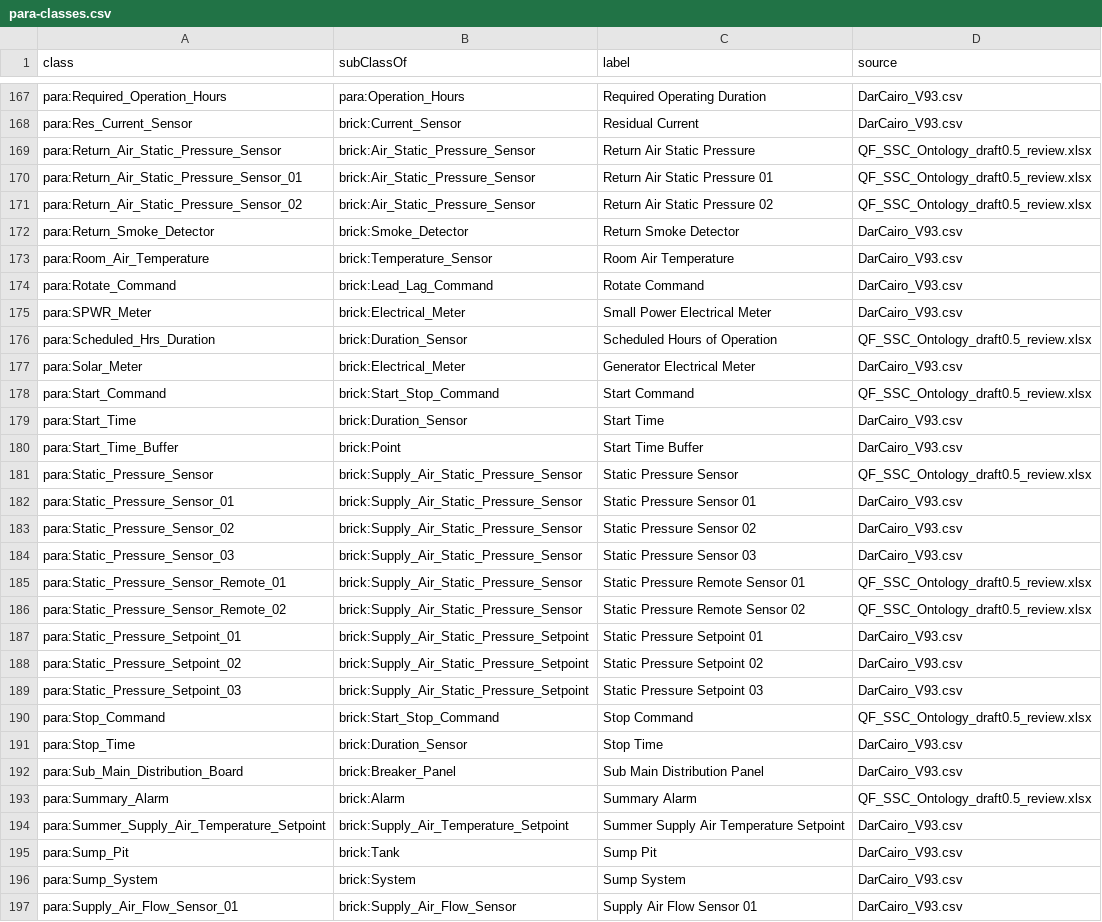
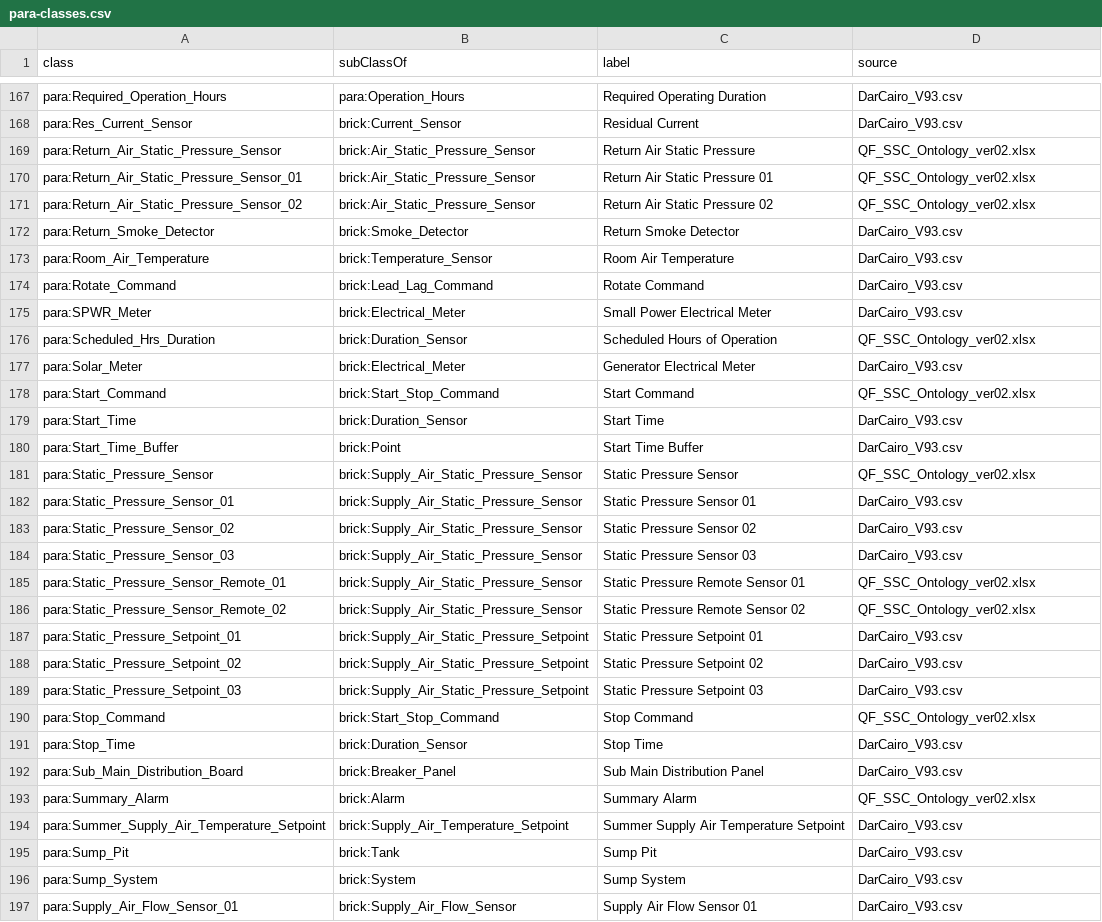
Before and after one commit to ahmad-smasri/claudeskills, a CSV file: skills/building-ontology/references/data/para-classes.csv, drawn as a sheet; only a part is shown, gaps mark what is left out; the diff covers the shown part only.

```diff
--- a/skills/building-ontology/references/data/para-classes.csv
+++ b/skills/building-ontology/references/data/para-classes.csv
@@ -168,5 +168,5 @@ para:Required_Operation_Hours,para:Operation_Hours,Required Operating Duration,D
 para:Res_Current_Sensor,brick:Current_Sensor,Residual Current,DarCairo_V93.csv
-para:Return_Air_Static_Pressure_Sensor,brick:Air_Static_Pressure_Sensor,Return Air Static Pressure,QF_SSC_Ontology_draft0.5_review.xlsx
-para:Return_Air_Static_Pressure_Sensor_01,brick:Air_Static_Pressure_Sensor,Return Air Static Pressure 01,QF_SSC_Ontology_draft0.5_review.xlsx
-para:Return_Air_Static_Pressure_Sensor_02,brick:Air_Static_Pressure_Sensor,Return Air Static Pressure 02,QF_SSC_Ontology_draft0.5_review.xlsx
+para:Return_Air_Static_Pressure_Sensor,brick:Air_Static_Pressure_Sensor,Return Air Static Pressure,QF_SSC_Ontology_ver02.xlsx
+para:Return_Air_Static_Pressure_Sensor_01,brick:Air_Static_Pressure_Sensor,Return Air Static Pressure 01,QF_SSC_Ontology_ver02.xlsx
+para:Return_Air_Static_Pressure_Sensor_02,brick:Air_Static_Pressure_Sensor,Return Air Static Pressure 02,QF_SSC_Ontology_ver02.xlsx
 para:Return_Smoke_Detector,brick:Smoke_Detector,Return Smoke Detector,DarCairo_V93.csv
@@ -175,8 +175,8 @@ para:Rotate_Command,brick:Lead_Lag_Command,Rotate Command,DarCairo_V93.csv
 para:SPWR_Meter,brick:Electrical_Meter,Small Power Electrical Meter,DarCairo_V93.csv
-para:Scheduled_Hrs_Duration,brick:Duration_Sensor,Scheduled Hours of Operation,QF_SSC_Ontology_draft0.5_review.xlsx
+para:Scheduled_Hrs_Duration,brick:Duration_Sensor,Scheduled Hours of Operation,QF_SSC_Ontology_ver02.xlsx
 para:Solar_Meter,brick:Electrical_Meter,Generator Electrical Meter,DarCairo_V93.csv
-para:Start_Command,brick:Start_Stop_Command,Start Command,QF_SSC_Ontology_draft0.5_review.xlsx
+para:Start_Command,brick:Start_Stop_Command,Start Command,QF_SSC_Ontology_ver02.xlsx
 para:Start_Time,brick:Duration_Sensor,Start Time,DarCairo_V93.csv
 para:Start_Time_Buffer,brick:Point,Start Time Buffer,DarCairo_V93.csv
-para:Static_Pressure_Sensor,brick:Supply_Air_Static_Pressure_Sensor,Static Pressure Sensor,QF_SSC_Ontology_draft0.5_review.xlsx
+para:Static_Pressure_Sensor,brick:Supply_Air_Static_Pressure_Sensor,Static Pressure Sensor,QF_SSC_Ontology_ver02.xlsx
 para:Static_Pressure_Sensor_01,brick:Supply_Air_Static_Pressure_Sensor,Static Pressure Sensor 01,DarCairo_V93.csv
@@ -184,4 +184,4 @@ para:Static_Pressure_Sensor_02,brick:Supply_Air_Static_Pressure_Sensor,Static Pr
 para:Static_Pressure_Sensor_03,brick:Supply_Air_Static_Pressure_Sensor,Static Pressure Sensor 03,DarCairo_V93.csv
-para:Static_Pressure_Sensor_Remote_01,brick:Supply_Air_Static_Pressure_Sensor,Static Pressure Remote Sensor 01,QF_SSC_Ontology_draft0.5_review.xlsx
-para:Static_Pressure_Sensor_Remote_02,brick:Supply_Air_Static_Pressure_Sensor,Static Pressure Remote Sensor 02,QF_SSC_Ontology_draft0.5_review.xlsx
+para:Static_Pressure_Sensor_Remote_01,brick:Supply_Air_Static_Pressure_Sensor,Static Pressure Remote Sensor 01,QF_SSC_Ontology_ver02.xlsx
+para:Static_Pressure_Sensor_Remote_02,brick:Supply_Air_Static_Pressure_Sensor,Static Pressure Remote Sensor 02,QF_SSC_Ontology_ver02.xlsx
 para:Static_Pressure_Setpoint_01,brick:Supply_Air_Static_Pressure_Setpoint,Static Pressure Setpoint 01,DarCairo_V93.csv
@@ -189,6 +189,6 @@ para:Static_Pressure_Setpoint_02,brick:Supply_Air_Static_Pressure_Setpoint,Stati
 para:Static_Pressure_Setpoint_03,brick:Supply_Air_Static_Pressure_Setpoint,Static Pressure Setpoint 03,DarCairo_V93.csv
-para:Stop_Command,brick:Start_Stop_Command,Stop Command,QF_SSC_Ontology_draft0.5_review.xlsx
+para:Stop_Command,brick:Start_Stop_Command,Stop Command,QF_SSC_Ontology_ver02.xlsx
 para:Stop_Time,brick:Duration_Sensor,Stop Time,DarCairo_V93.csv
 para:Sub_Main_Distribution_Board,brick:Breaker_Panel,Sub Main Distribution Panel,DarCairo_V93.csv
-para:Summary_Alarm,brick:Alarm,Summary Alarm,QF_SSC_Ontology_draft0.5_review.xlsx
+para:Summary_Alarm,brick:Alarm,Summary Alarm,QF_SSC_Ontology_ver02.xlsx
 para:Summer_Supply_Air_Temperature_Setpoint,brick:Supply_Air_Temperature_Setpoint,Summer Supply Air Temperature Setpoint,DarCairo_V93.csv
```
Also changed, not shown: 15 edited cells elsewhere in this file, skills/building-ontology/references/data/para-properties.csv, skills/building-ontology/references/data/units.csv, 11 other files.
